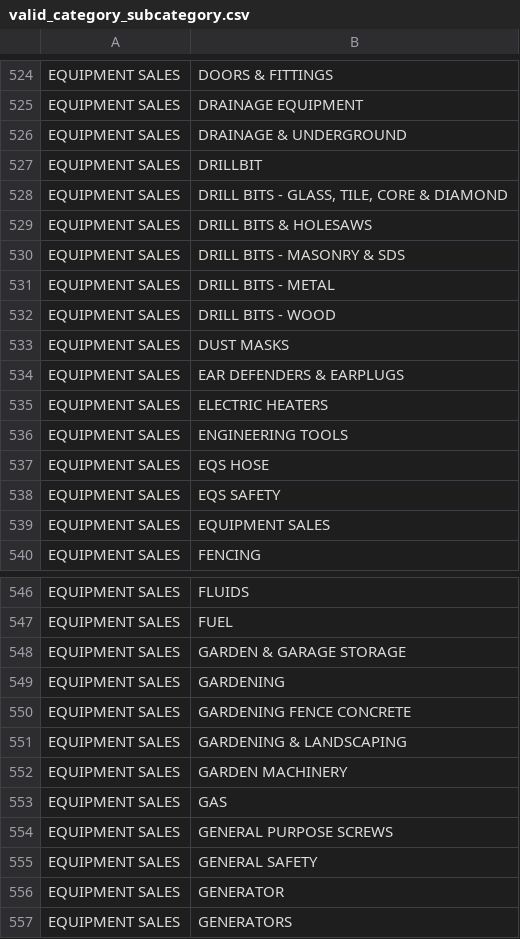
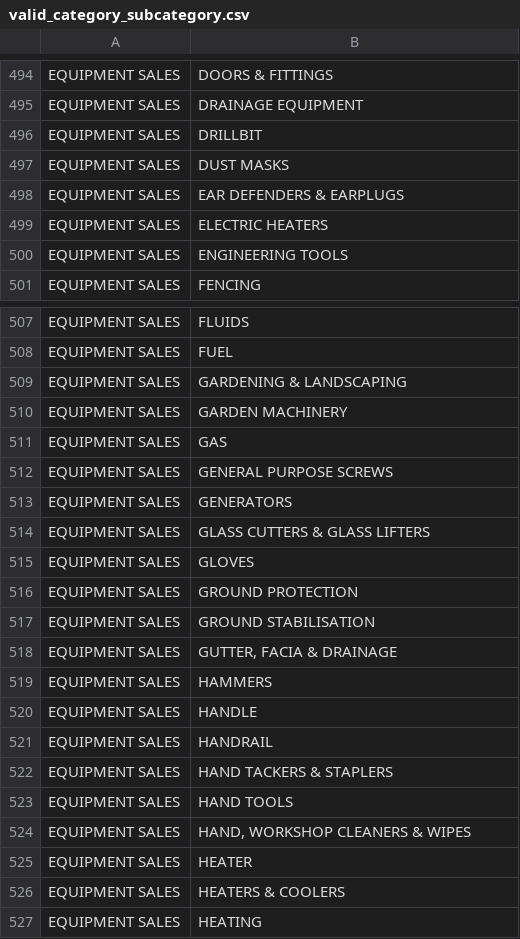
Before and after one commit to swheadonPS/ops-catalogue, a CSV file: valid_category_subcategory.csv, drawn as a sheet; only a part is shown, gaps mark what is left out; the shorter side is filled out with more unchanged rows; the diff covers the shown part only; the diff names each change by its address in the sheet, - before the commit and + after, or states it on an @@ line.

```diff
--- a/valid_category_subcategory.csv
+++ b/valid_category_subcategory.csv
-row 526: EQUIPMENT SALES | DRAINAGE & UNDERGROUND
-row 528: EQUIPMENT SALES | DRILL BITS - GLASS, TILE, CORE & DIAMOND
-row 529: EQUIPMENT SALES | DRILL BITS & HOLESAWS
-row 530: EQUIPMENT SALES | DRILL BITS - MASONRY & SDS
-row 531: EQUIPMENT SALES | DRILL BITS - METAL
-row 532: EQUIPMENT SALES | DRILL BITS - WOOD
-row 537: EQUIPMENT SALES | EQS HOSE
-row 538: EQUIPMENT SALES | EQS SAFETY
-row 539: EQUIPMENT SALES | EQUIPMENT SALES
-row 548: EQUIPMENT SALES | GARDEN & GARAGE STORAGE
-row 549: EQUIPMENT SALES | GARDENING
-row 550: EQUIPMENT SALES | GARDENING FENCE CONCRETE
-row 555: EQUIPMENT SALES | GENERAL SAFETY
-row 556: EQUIPMENT SALES | GENERATOR
```
Also changed, not shown: 52 removed rows elsewhere in this file.
